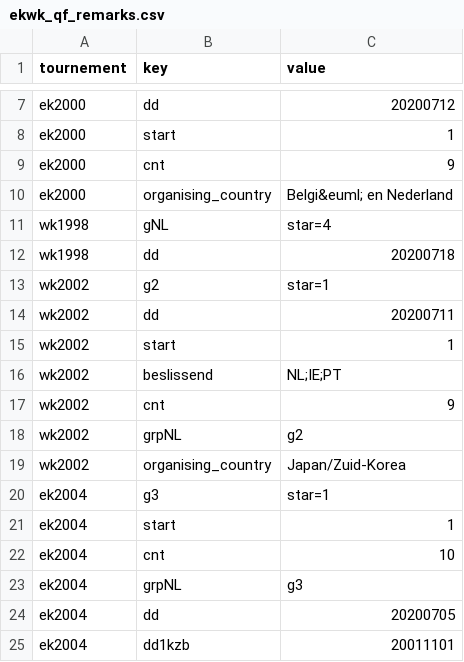
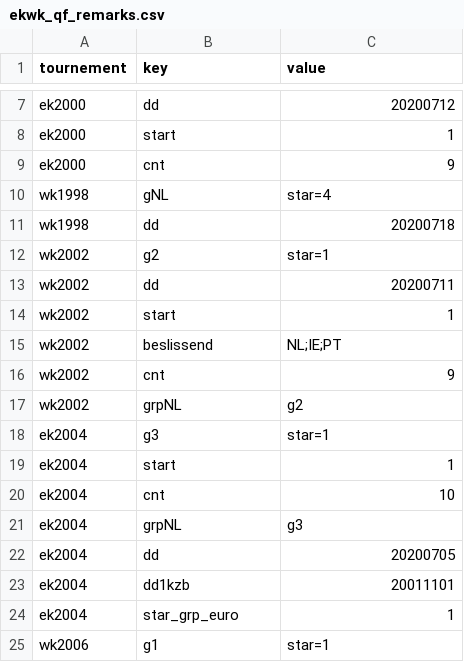
Before and after one commit to epsig/shob, a CSV file: data/sport/ekwk_qf/ekwk_qf_remarks.csv, drawn as a sheet; only a part is shown, gaps mark what is left out; the shorter side is filled out with more unchanged rows; the diff names each change by its address in the sheet, - before the commit and + after, or states it on an @@ line.

```diff
--- a/data/sport/ekwk_qf/ekwk_qf_remarks.csv
+++ b/data/sport/ekwk_qf/ekwk_qf_remarks.csv
-row 10: ek2000 | organising_country | Belgi&euml; en Nederland
-row 19: wk2002 | organising_country | Japan/Zuid-Korea
```
Also changed, not shown: 7 other files.
